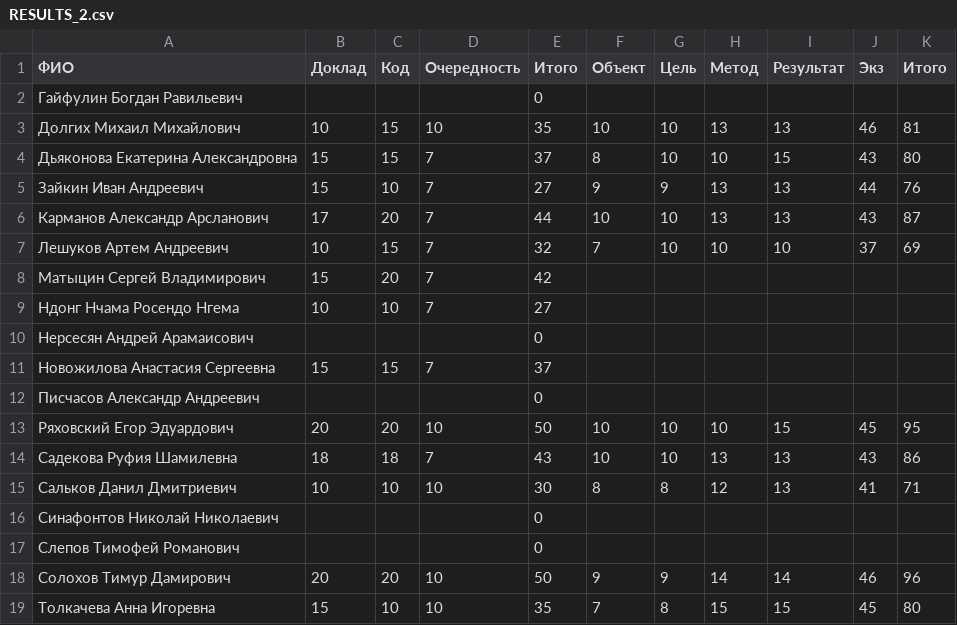
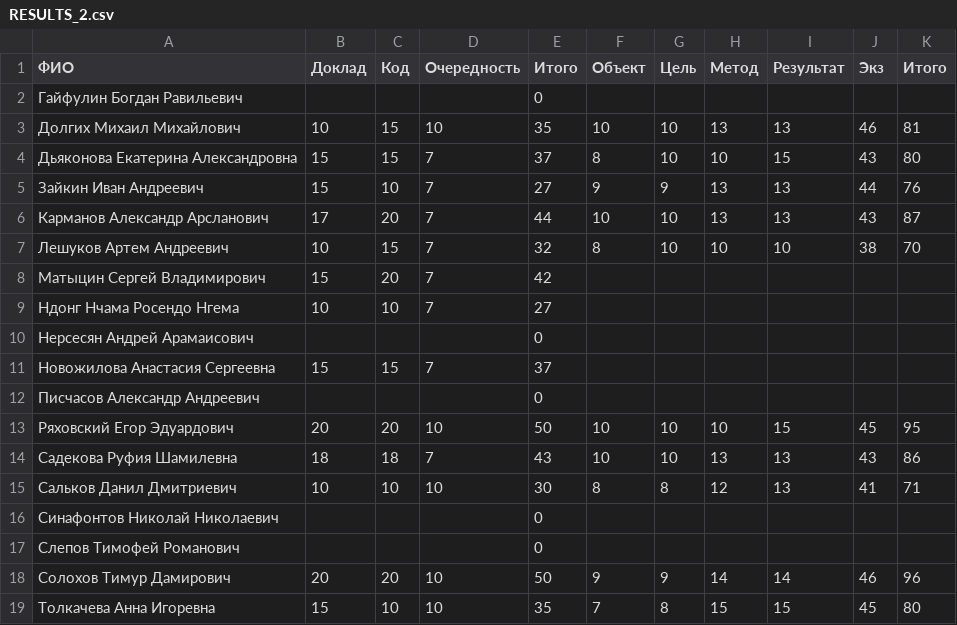
Before and after one commit to artemleshykov/modern_dl, a CSV file: RESULTS_2.csv, drawn as a sheet.

Commit message:
Update RESULTS_2.csv

```diff
--- a/RESULTS_2.csv
+++ b/RESULTS_2.csv
@@ -6,3 +6,3 @@
 Карманов Александр Арсланович,17,20,7,44,10,10,13,13,43,87
-Лешуков Артем Андреевич,10,15,7,32,7,10,10,10,37,69
+Лешуков Артем Андреевич,10,15,7,32,8,10,10,10,38,70
 Матыцин Сергей Владимирович,15,20,7,42,,,,,,
```
